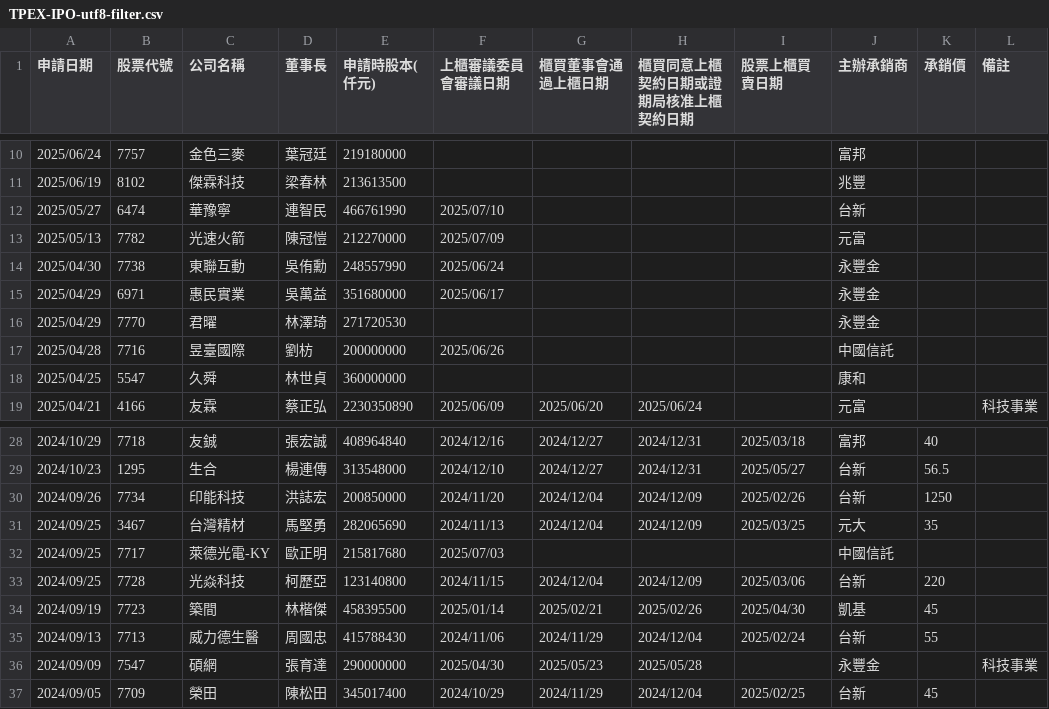
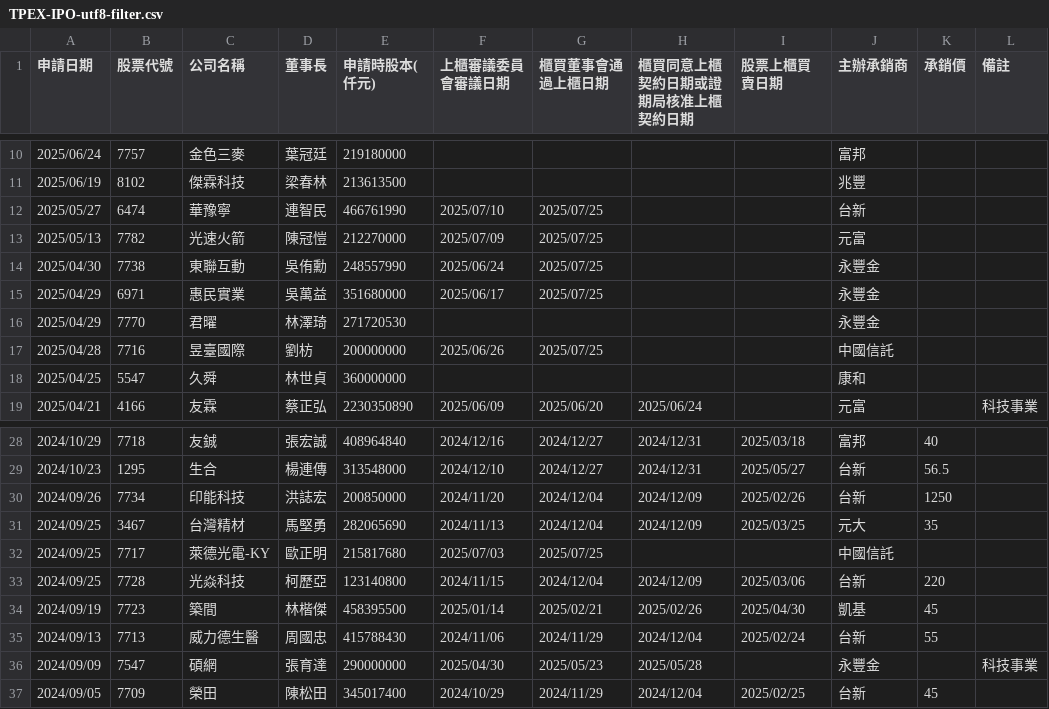
Before and after one commit to wenchiehlee/Selenium-Actions.IPO, a CSV file: TPEX-IPO-utf8-filter.csv, drawn as a sheet; only a part is shown, gaps mark what is left out.

```diff
--- a/TPEX-IPO-utf8-filter.csv
+++ b/TPEX-IPO-utf8-filter.csv
@@ -11,8 +11,8 @@
 "2025/06/19","8102","傑霖科技","梁春林","213613500","","","","","兆豐","",""
-"2025/05/27","6474","華豫寧","連智民","466761990","2025/07/10","","","","台新","",""
-"2025/05/13","7782","光速火箭","陳冠愷","212270000","2025/07/09","","","","元富","",""
-"2025/04/30","7738","東聯互動","吳侑勳","248557990","2025/06/24","","","","永豐金","",""
-"2025/04/29","6971","惠民實業","吳萬益","351680000","2025/06/17","","","","永豐金","",""
+"2025/05/27","6474","華豫寧","連智民","466761990","2025/07/10","2025/07/25","","","台新","",""
+"2025/05/13","7782","光速火箭","陳冠愷","212270000","2025/07/09","2025/07/25","","","元富","",""
+"2025/04/30","7738","東聯互動","吳侑勳","248557990","2025/06/24","2025/07/25","","","永豐金","",""
+"2025/04/29","6971","惠民實業","吳萬益","351680000","2025/06/17","2025/07/25","","","永豐金","",""
 "2025/04/29","7770","君曜","林澤琦","271720530","","","","","永豐金","",""
-"2025/04/28","7716","昱臺國際","劉枋","200000000","2025/06/26","","","","中國信託","",""
+"2025/04/28","7716","昱臺國際","劉枋","200000000","2025/06/26","2025/07/25","","","中國信託","",""
 "2025/04/25","5547","久舜","林世貞","360000000","","","","","康和","",""
@@ -31,3 +31,3 @@
 "2024/09/25","3467","台灣精材","馬堅勇","282065690","2024/11/13","2024/12/04","2024/12/09","2025/03/25","元大","35",""
-"2024/09/25","7717","萊德光電-KY","歐正明","215817680","2025/07/03","","","","中國信託","",""
+"2024/09/25","7717","萊德光電-KY","歐正明","215817680","2025/07/03","2025/07/25","","","中國信託","",""
 "2024/09/25","7728","光焱科技","柯歷亞","123140800","2024/11/15","2024/12/04","2024/12/09","2025/03/06","台新","220",""
```
Also changed, not shown: TPEX-IPO-utf8.csv, TWSE_TPEX-IPO-utf8-filter-sort-no-duplicate.csv, 9 other files.
